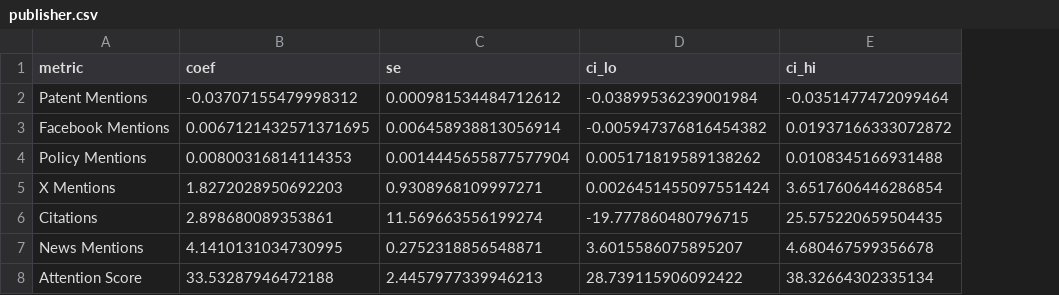
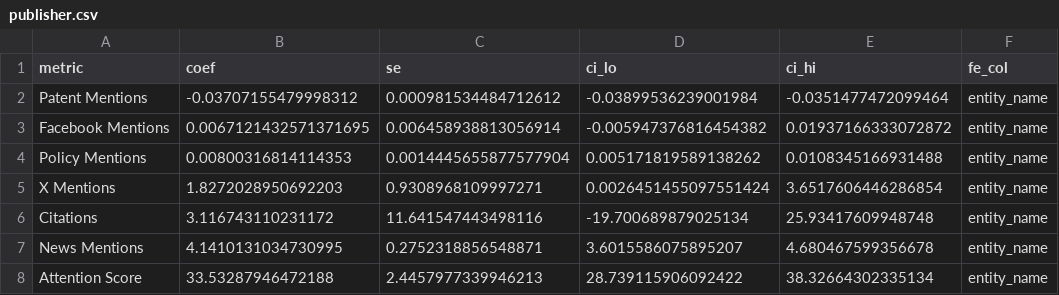
Before and after one commit to Navaneeth99/EuerkAlertWork, a CSV file: Processed/dashboard/coefficients/by_category/publisher.csv, drawn as a sheet; the diff names each change by its address in the sheet, - before the commit and + after, or states it on an @@ line.

```diff
--- a/Processed/dashboard/coefficients/by_category/publisher.csv
+++ b/Processed/dashboard/coefficients/by_category/publisher.csv
+column F (fe_col), rows 2-8: all entity_name
-B6 (coef): 2.898680089353861
+B6 (coef): 3.116743110231172
-C6 (se): 11.569663556199274
+C6 (se): 11.641547443498116
-D6 (ci_lo): -19.777860480796715
+D6 (ci_lo): -19.700689879025134
-E6 (ci_hi): 25.575220659504435
+E6 (ci_hi): 25.93417609948748
```
Also changed, not shown: Processed/dashboard/coefficient_forest.csv, Processed/dashboard/coefficients/by_category/institution.csv, 36 other files.
